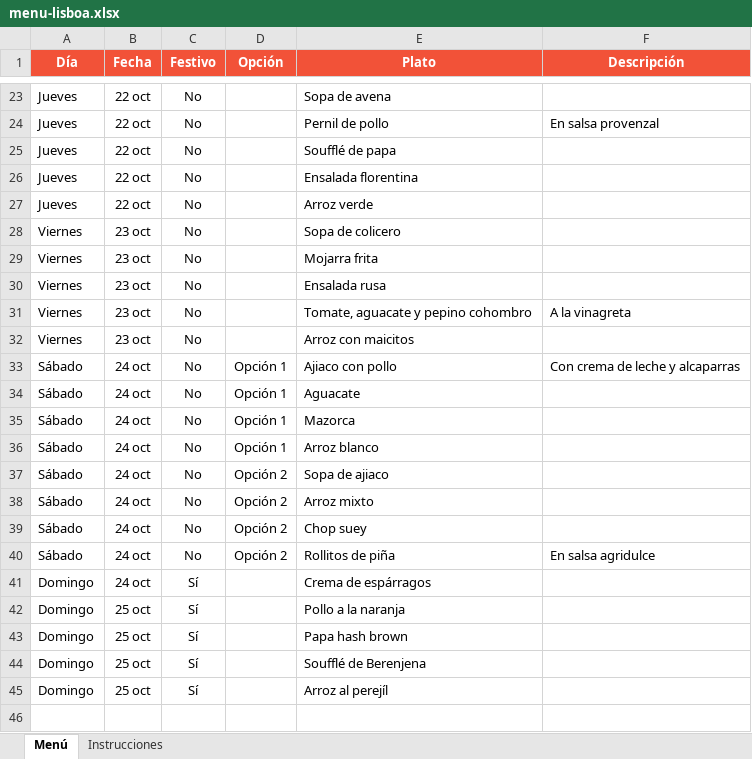
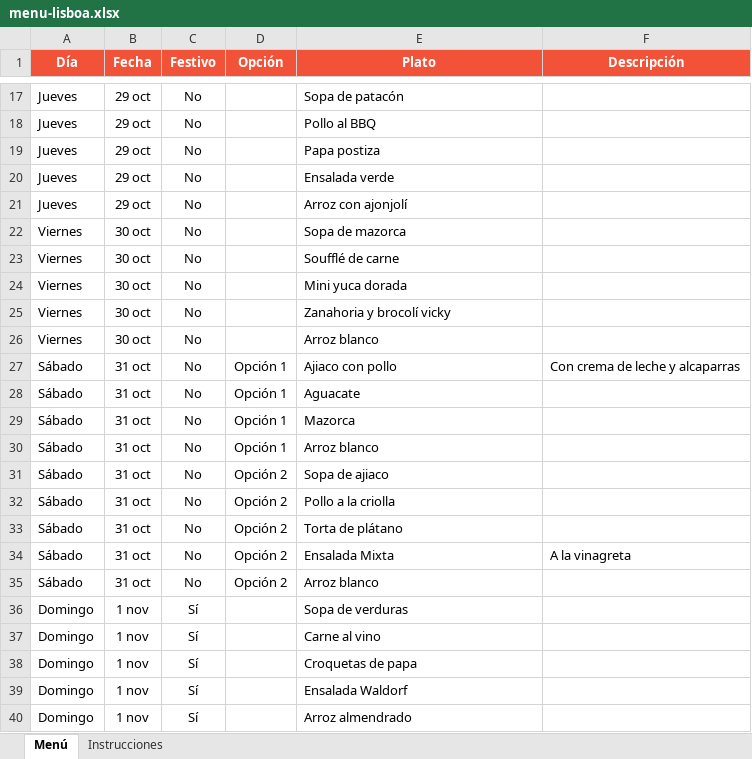
Before and after one commit to panaderiagolconda/Menus-semanales, an Excel workbook: menu-lisboa.xlsx, sheet Menú, drawn as a sheet; only a part is shown, gaps mark what is left out; values as stored, in another font and other column widths than the file's, no borders; addresses are those after the commit; the diff covers the shown part only; the diff names each change by its address in the sheet, - before the commit and + after, or states it on an @@ line.

```diff
--- a/menu-lisboa.xlsx (sheet Menú)
+++ b/menu-lisboa.xlsx (sheet Menú)
-B17:B21 (Fecha): 22 oct
+B17:B21 (Fecha): 29 oct
-E17 (Plato): Sopa de avena
+E17 (Plato): Sopa de patacón
-E18 (Plato): Pernil de pollo
+E18 (Plato): Pollo al BBQ
-F18 (Descripción): En salsa provenzal
+F18 (Descripción): (empty)
-E19 (Plato): Soufflé de papa
+E19 (Plato): Papa postiza
-E20 (Plato): Ensalada florentina
+E20 (Plato): Ensalada verde
-E21 (Plato): Arroz verde
+E21 (Plato): Arroz con ajonjolí
-B22:B26 (Fecha): 23 oct
+B22:B26 (Fecha): 30 oct
-E22 (Plato): Sopa de colicero
+E22 (Plato): Sopa de mazorca
-E23 (Plato): Mojarra frita
+E23 (Plato): Soufflé de carne
-E24 (Plato): Ensalada rusa
+E24 (Plato): Mini yuca dorada
-E25 (Plato): Tomate, aguacate y pepino cohombro
+E25 (Plato): Zanahoria y brocolí vicky
-F25 (Descripción): A la vinagreta
+F25 (Descripción): (empty)
-E26 (Plato): Arroz con maicitos
+E26 (Plato): Arroz blanco
-B27:B34 (Fecha): 24 oct
+B27:B34 (Fecha): 31 oct
-E32 (Plato): Arroz mixto
+E32 (Plato): Pollo a la criolla
-E33 (Plato): Chop suey
+E33 (Plato): Torta de plátano
-E34 (Plato): Rollitos de piña
+E34 (Plato): Ensalada Mixta
-F34 (Descripción): En salsa agridulce
+F34 (Descripción): A la vinagreta
+row 35: Sábado | 31 oct | No | Opción 2 | Arroz blanco
-B36 (Fecha): 24 oct
+B36 (Fecha): 1 nov
-E36 (Plato): Crema de espárragos
+E36 (Plato): Sopa de verduras
-B37:B40 (Fecha): 25 oct
+B37:B40 (Fecha): 1 nov
-E37 (Plato): Pollo a la naranja
+E37 (Plato): Carne al vino
-E38 (Plato): Papa hash brown
+E38 (Plato): Croquetas de papa
-E39 (Plato): Soufflé de Berenjena
+E39 (Plato): Ensalada Waldorf
-E40 (Plato): Arroz al perejíl
+E40 (Plato): Arroz almendrado
```
Also changed, not shown: 6 removed rows and 35 edited cells elsewhere in this sheet.
